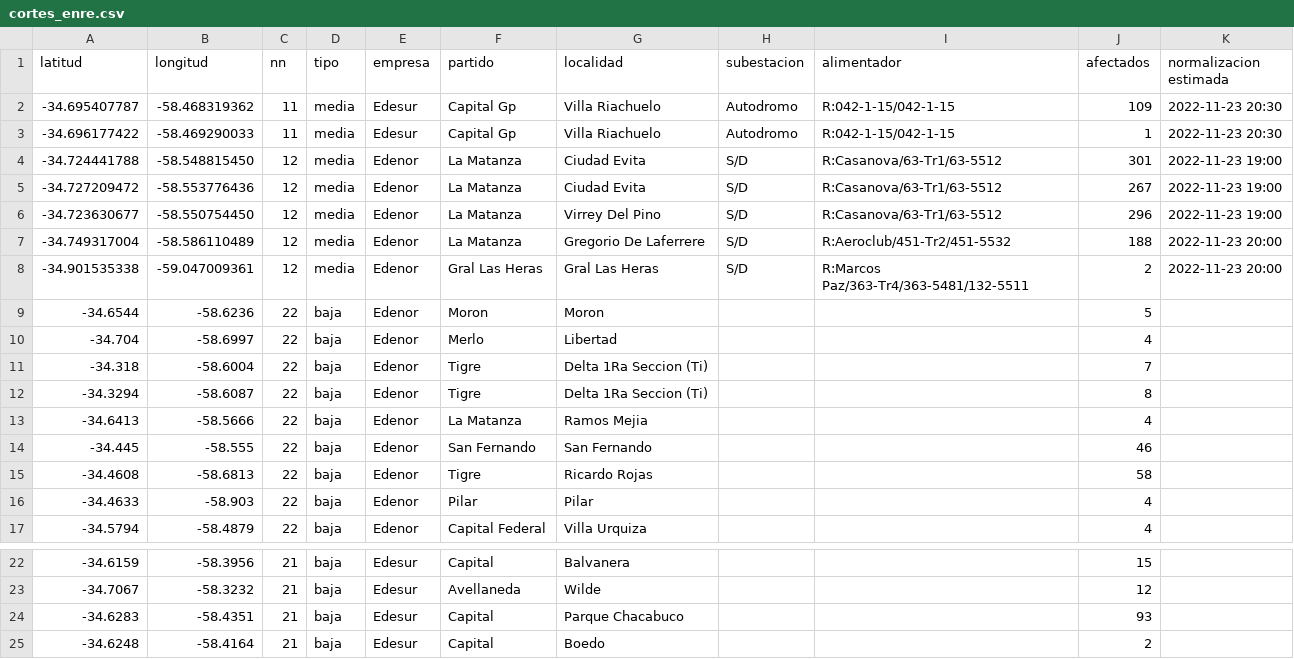
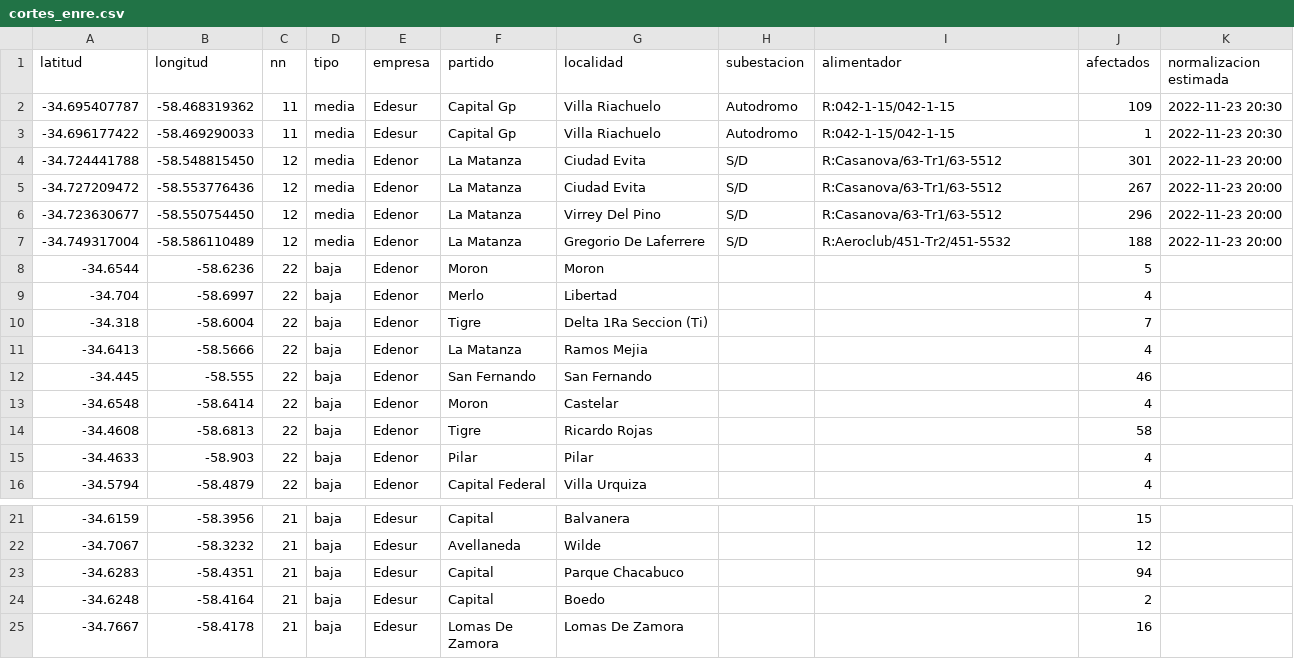
Before and after one commit to OpenDataCordoba/cortes_enre, a CSV file: cortes_enre.csv, drawn as a sheet; only a part is shown, gaps mark what is left out; the shorter side is filled out with more unchanged rows.

```diff
--- a/cortes_enre.csv
+++ b/cortes_enre.csv
@@ -3,7 +3,6 @@ latitud,longitud,nn,tipo,empresa,partido,localidad,subestacion,alimentador,afect
 -34.696177422,-58.469290033,11,media,Edesur,Capital Gp,Villa Riachuelo,Autodromo,R:042-1-15/042-1-15,1,2022-11-23 20:30
--34.724441788,-58.548815450,12,media,Edenor,La Matanza,Ciudad Evita,S/D,R:Casanova/63-Tr1/63-5512,301,2022-11-23 19:00
--34.727209472,-58.553776436,12,media,Edenor,La Matanza,Ciudad Evita,S/D,R:Casanova/63-Tr1/63-5512,267,2022-11-23 19:00
--34.723630677,-58.550754450,12,media,Edenor,La Matanza,Virrey Del Pino,S/D,R:Casanova/63-Tr1/63-5512,296,2022-11-23 19:00
+-34.724441788,-58.548815450,12,media,Edenor,La Matanza,Ciudad Evita,S/D,R:Casanova/63-Tr1/63-5512,301,2022-11-23 20:00
+-34.727209472,-58.553776436,12,media,Edenor,La Matanza,Ciudad Evita,S/D,R:Casanova/63-Tr1/63-5512,267,2022-11-23 20:00
+-34.723630677,-58.550754450,12,media,Edenor,La Matanza,Virrey Del Pino,S/D,R:Casanova/63-Tr1/63-5512,296,2022-11-23 20:00
 -34.749317004,-58.586110489,12,media,Edenor,La Matanza,Gregorio De Laferrere,S/D,R:Aeroclub/451-Tr2/451-5532,188,2022-11-23 20:00
--34.901535338,-59.047009361,12,media,Edenor,Gral Las Heras,Gral Las Heras,S/D,R:Marcos Paz/363-Tr4/363-5481/132-5511,2,2022-11-23 20:00
 -34.6544,-58.6236,22,baja,Edenor,Moron,Moron,,,5,
@@ -11,5 +10,5 @@ latitud,longitud,nn,tipo,empresa,partido,localidad,subestacion,alimentador,afect
 -34.318,-58.6004,22,baja,Edenor,Tigre,Delta 1Ra Seccion (Ti),,,7,
--34.3294,-58.6087,22,baja,Edenor,Tigre,Delta 1Ra Seccion (Ti),,,8,
 -34.6413,-58.5666,22,baja,Edenor,La Matanza,Ramos Mejia,,,4,
 -34.445,-58.555,22,baja,Edenor,San Fernando,San Fernando,,,46,
+-34.6548,-58.6414,22,baja,Edenor,Moron,Castelar,,,4,
 -34.4608,-58.6813,22,baja,Edenor,Tigre,Ricardo Rojas,,,58,
@@ -23,3 +22,3 @@ latitud,longitud,nn,tipo,empresa,partido,localidad,subestacion,alimentador,afect
 -34.7067,-58.3232,21,baja,Edesur,Avellaneda,Wilde,,,12,
--34.6283,-58.4351,21,baja,Edesur,Capital,Parque Chacabuco,,,93,
+-34.6283,-58.4351,21,baja,Edesur,Capital,Parque Chacabuco,,,94,
 -34.6248,-58.4164,21,baja,Edesur,Capital,Boedo,,,2,
```
